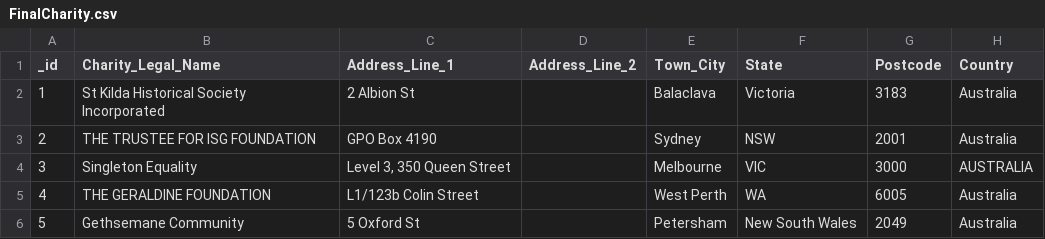
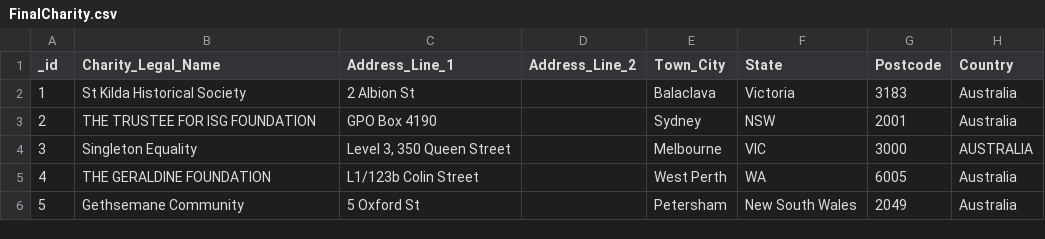
Before and after one commit to annaznguyn/SYNCSHACK_edawollowee_quirohyuj_deedowelloingou_nut, a CSV file: FinalCharity.csv, drawn as a sheet; only a part is shown; the diff names each change by its address in the sheet, - before the commit and + after, or states it on an @@ line.

Commit message:
Updated FinalCharity

```diff
--- a/FinalCharity.csv
+++ b/FinalCharity.csv
-B2 (Charity_Legal_Name): St Kilda Historical Society Incorporated
+B2 (Charity_Legal_Name): St Kilda Historical Society
```
